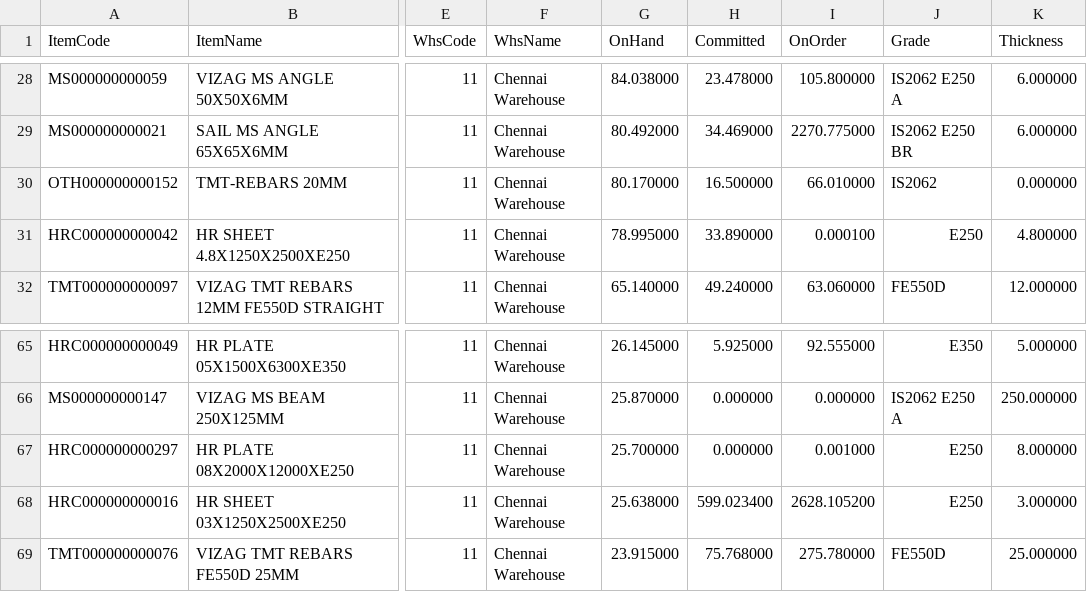
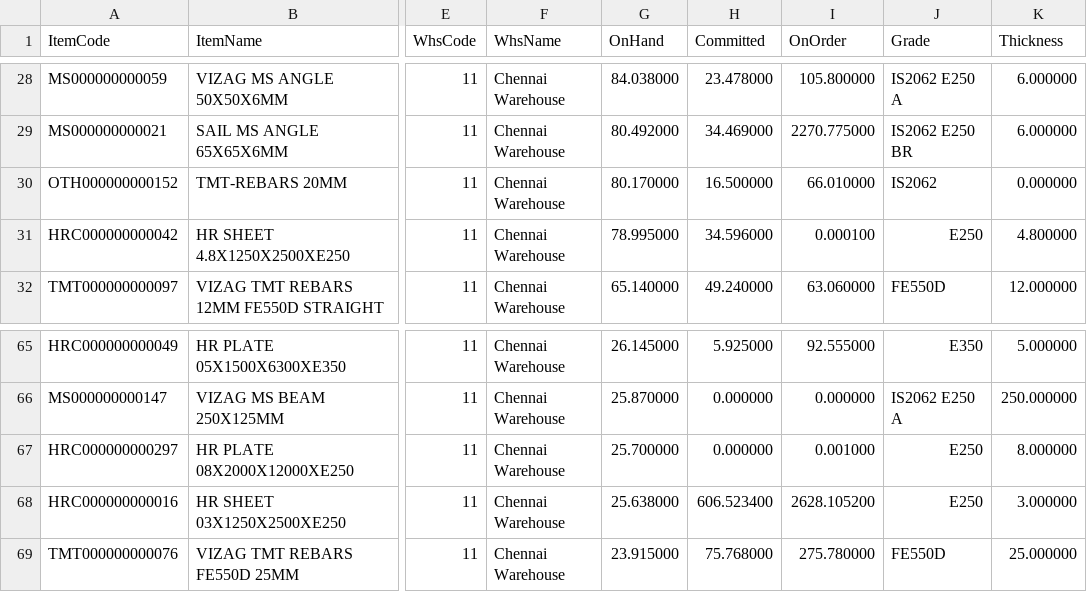
Before and after one commit to BSC23609/mis-portal, a CSV file: stock/mis_stock.csv, drawn as a sheet; only a part is shown, gaps mark what is left out; the diff names each change by its address in the sheet, - before the commit and + after, or states it on an @@ line.

Commit message:
stock refresh 2026-09-26 09:45

```diff
--- a/stock/mis_stock.csv
+++ b/stock/mis_stock.csv
-H31 (Committed): 33.890000
+H31 (Committed): 34.596000
-H68 (Committed): 599.023400
+H68 (Committed): 606.523400
```
Also changed, not shown: 2 other files.
